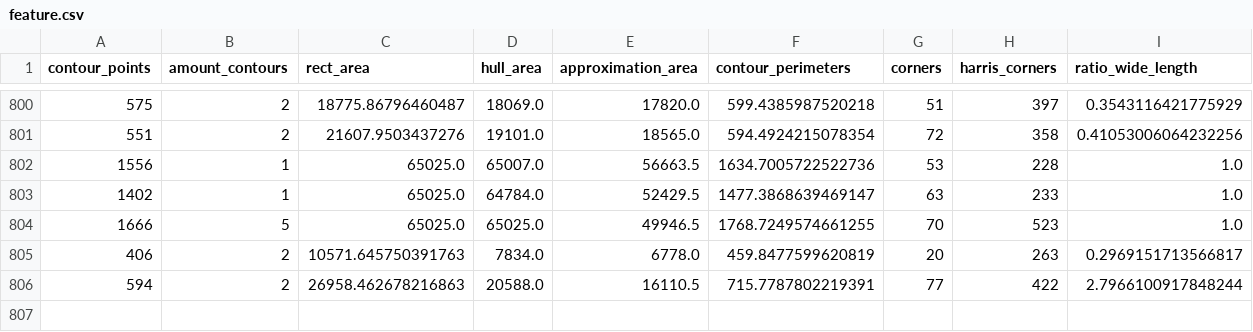
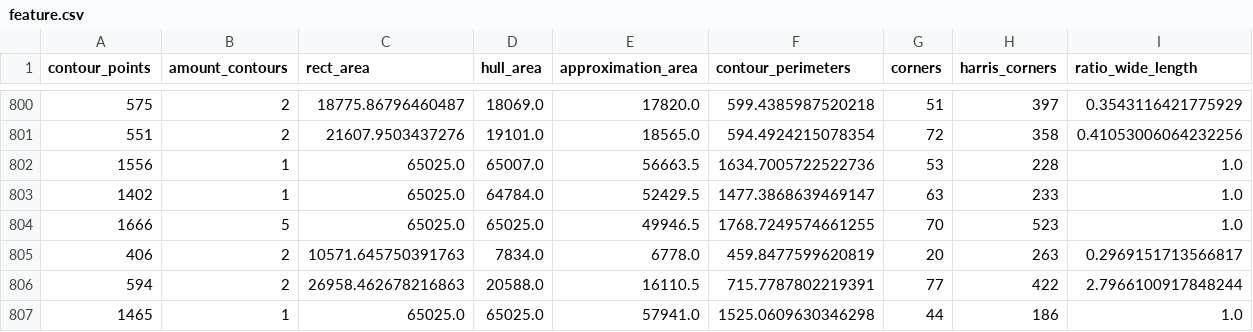
Before and after one commit to dannyalharris/ImageClassificationMethods, a CSV file: feature/feature.csv, drawn as a sheet; only a part is shown, gaps mark what is left out; rows hold the shown columns only; the diff names each change by its address in the sheet, - before the commit and + after, or states it on an @@ line.

Commit message:
Update feature.csv

```diff
--- a/feature/feature.csv
+++ b/feature/feature.csv
+row 807: 1465 | 1 | 65025.0 | 65025.0 | 57941.0 | 1525.0609630346298 | 44 | 186 | 1.0
```
